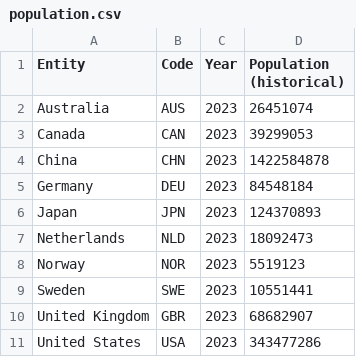
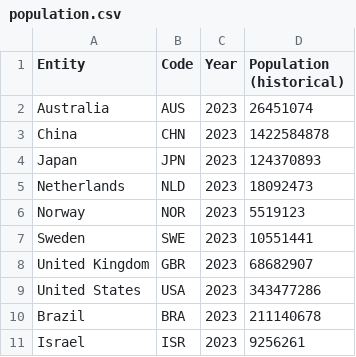
Before and after one commit to toy-soldier/ev-adoption, a CSV file: data/population.csv, drawn as a sheet; removed rows and columns are numbered as before the commit, all else as after; the diff names each change by its address in the sheet, - before the commit and + after, or states it on an @@ line.

```diff
--- a/data/population.csv
+++ b/data/population.csv
-row 3: Canada | CAN | 2023 | 39299053
-row 5: Germany | DEU | 2023 | 84548184
+row 10: Brazil | BRA | 2023 | 211140678
+row 11: Israel | ISR | 2023 | 9256261
```
Also changed, not shown: 5 other files.
